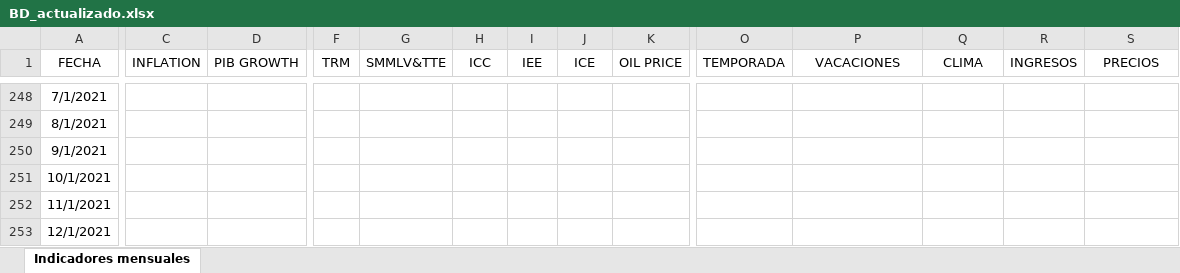
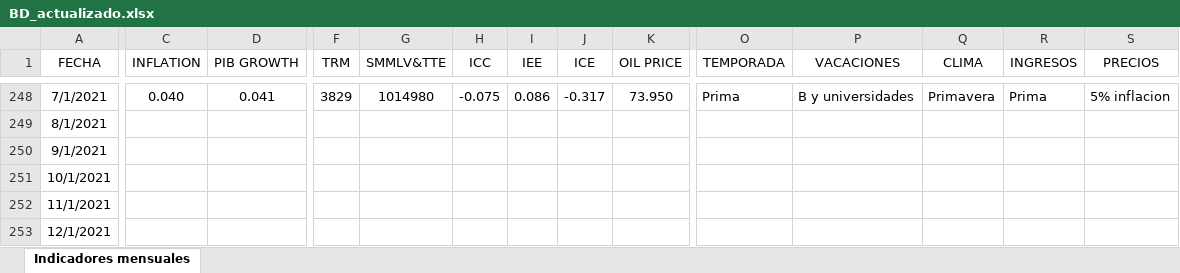
Before and after one commit to Analiticadatosiy/Pronosticos, an Excel workbook: BD_actualizado.xlsx, sheet Indicadores mensuales, drawn as a sheet; only a part is shown, gaps mark what is left out; values as stored, in another font and other column widths than the file's, no borders; table styles not drawn; the diff covers the shown part only; the diff names each change by its address in the sheet, - before the commit and + after, or states it on an @@ line.

```diff
--- a/BD_actualizado.xlsx (sheet Indicadores mensuales)
+++ b/BD_actualizado.xlsx (sheet Indicadores mensuales)
-C248 (INFLATION): (empty)
+C248 (INFLATION): 0.040
-D248 (PIB GROWTH): (empty)
+D248 (PIB GROWTH): 0.041
-F248 (TRM): (empty)
+F248 (TRM): 3829
-G248 (SMMLV&TTE): (empty)
+G248 (SMMLV&TTE): 1014980
-H248 (ICC): (empty)
+H248 (ICC): -0.075
-I248 (IEE): (empty)
+I248 (IEE): 0.086
-J248 (ICE): (empty)
+J248 (ICE): -0.317
-K248 (OIL PRICE): (empty)
+K248 (OIL PRICE): 73.950
-O248 (TEMPORADA): (empty)
+O248 (TEMPORADA): Prima
-P248 (VACACIONES): (empty)
+P248 (VACACIONES): B y universidades
-Q248 (CLIMA): (empty)
+Q248 (CLIMA): Primavera
-R248 (INGRESOS): (empty)
+R248 (INGRESOS): Prima
-S248 (PRECIOS): (empty)
+S248 (PRECIOS): 5% inflacion
```
Also changed, not shown: 35 edited cells and cell formats elsewhere in this sheet.
